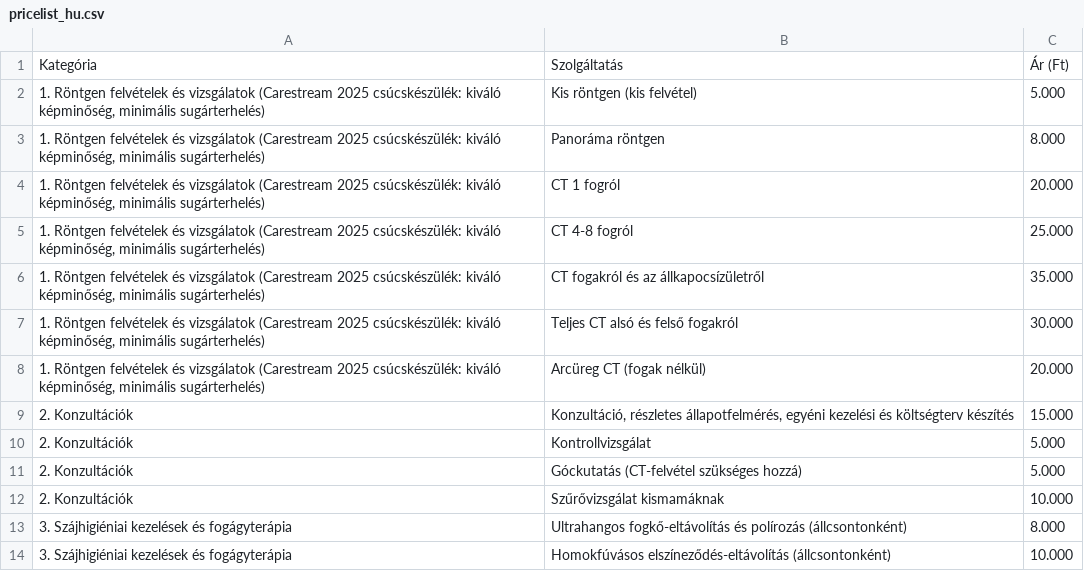
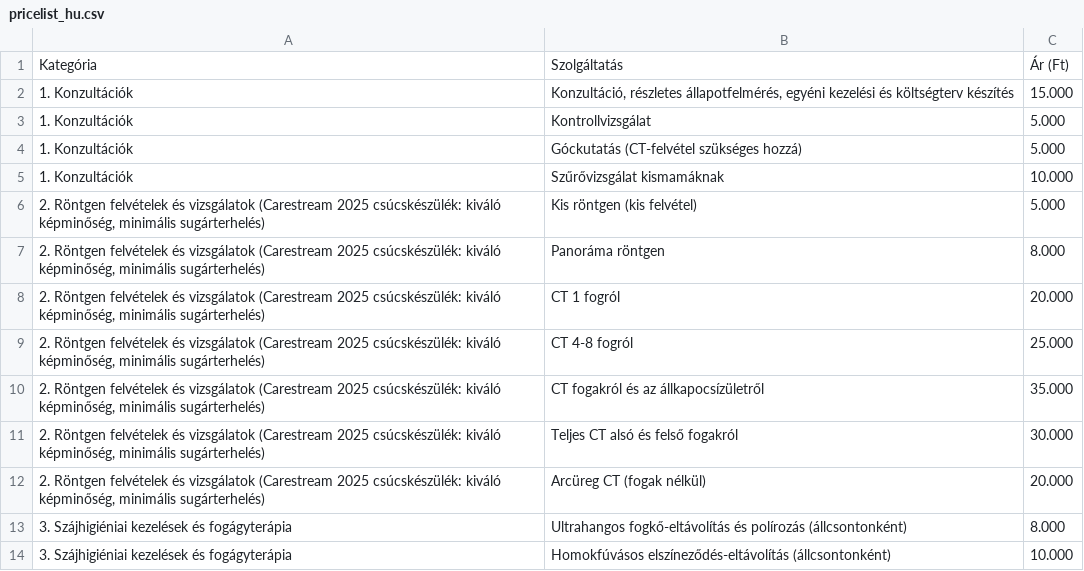
Before and after one commit to thedentalist/thedentalist, a CSV file: assets/pricelist_hu.csv, drawn as a sheet; only a part is shown.

```diff
--- a/assets/pricelist_hu.csv
+++ b/assets/pricelist_hu.csv
@@ -1,13 +1,13 @@
 Kategória;Szolgáltatás;Ár (Ft)
-1. Röntgen felvételek és vizsgálatok (Carestream 2025 csúcskészülék: kiváló képminőség, minimális sugárterhelés);Kis röntgen (kis felvétel);5.000
-1. Röntgen felvételek és vizsgálatok (Carestream 2025 csúcskészülék: kiváló képminőség, minimális sugárterhelés);Panoráma röntgen;8.000
-1. Röntgen felvételek és vizsgálatok (Carestream 2025 csúcskészülék: kiváló képminőség, minimális sugárterhelés);CT 1 fogról;20.000
-1. Röntgen felvételek és vizsgálatok (Carestream 2025 csúcskészülék: kiváló képminőség, minimális sugárterhelés);CT 4-8 fogról;25.000
-1. Röntgen felvételek és vizsgálatok (Carestream 2025 csúcskészülék: kiváló képminőség, minimális sugárterhelés);CT fogakról és az állkapocsízületről;35.000
-1. Röntgen felvételek és vizsgálatok (Carestream 2025 csúcskészülék: kiváló képminőség, minimális sugárterhelés);Teljes CT alsó és felső fogakról;30.000
-1. Röntgen felvételek és vizsgálatok (Carestream 2025 csúcskészülék: kiváló képminőség, minimális sugárterhelés);Arcüreg CT (fogak nélkül);20.000
-2. Konzultációk;Konzultáció, részletes állapotfelmérés, egyéni kezelési és költségterv készítés;15.000
-2. Konzultációk;Kontrollvizsgálat;5.000
-2. Konzultációk;Góckutatás (CT-felvétel szükséges hozzá);5.000
-2. Konzultációk;Szűrővizsgálat kismamáknak;10.000
+1. Konzultációk;Konzultáció, részletes állapotfelmérés, egyéni kezelési és költségterv készítés;15.000
+1. Konzultációk;Kontrollvizsgálat;5.000
+1. Konzultációk;Góckutatás (CT-felvétel szükséges hozzá);5.000
+1. Konzultációk;Szűrővizsgálat kismamáknak;10.000
+2. Röntgen felvételek és vizsgálatok (Carestream 2025 csúcskészülék: kiváló képminőség, minimális sugárterhelés);Kis röntgen (kis felvétel);5.000
+2. Röntgen felvételek és vizsgálatok (Carestream 2025 csúcskészülék: kiváló képminőség, minimális sugárterhelés);Panoráma röntgen;8.000
+2. Röntgen felvételek és vizsgálatok (Carestream 2025 csúcskészülék: kiváló képminőség, minimális sugárterhelés);CT 1 fogról;20.000
+2. Röntgen felvételek és vizsgálatok (Carestream 2025 csúcskészülék: kiváló képminőség, minimális sugárterhelés);CT 4-8 fogról;25.000
+2. Röntgen felvételek és vizsgálatok (Carestream 2025 csúcskészülék: kiváló képminőség, minimális sugárterhelés);CT fogakról és az állkapocsízületről;35.000
+2. Röntgen felvételek és vizsgálatok (Carestream 2025 csúcskészülék: kiváló képminőség, minimális sugárterhelés);Teljes CT alsó és felső fogakról;30.000
+2. Röntgen felvételek és vizsgálatok (Carestream 2025 csúcskészülék: kiváló képminőség, minimális sugárterhelés);Arcüreg CT (fogak nélkül);20.000
 3. Szájhigiéniai kezelések és fogágyterápia;Ultrahangos fogkő-eltávolítás és polírozás (állcsontonként);8.000
```
Also changed, not shown: assets/pricelist_en.csv.
